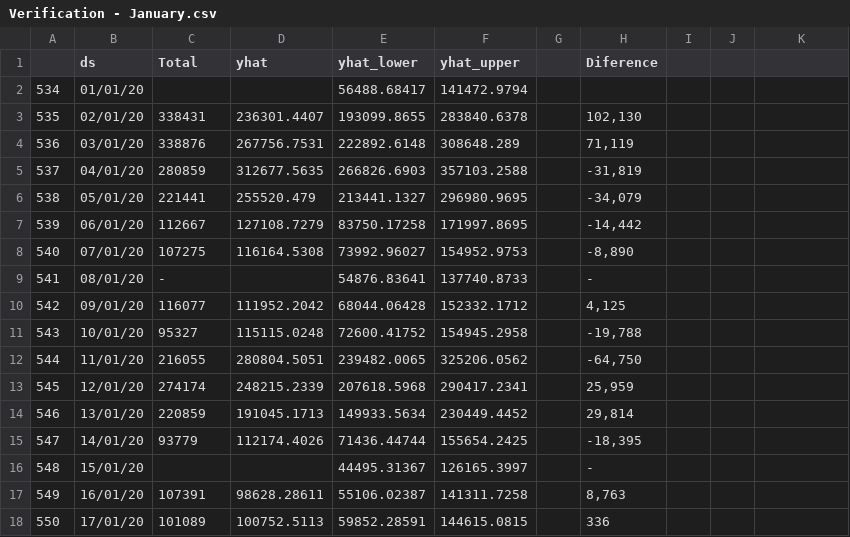
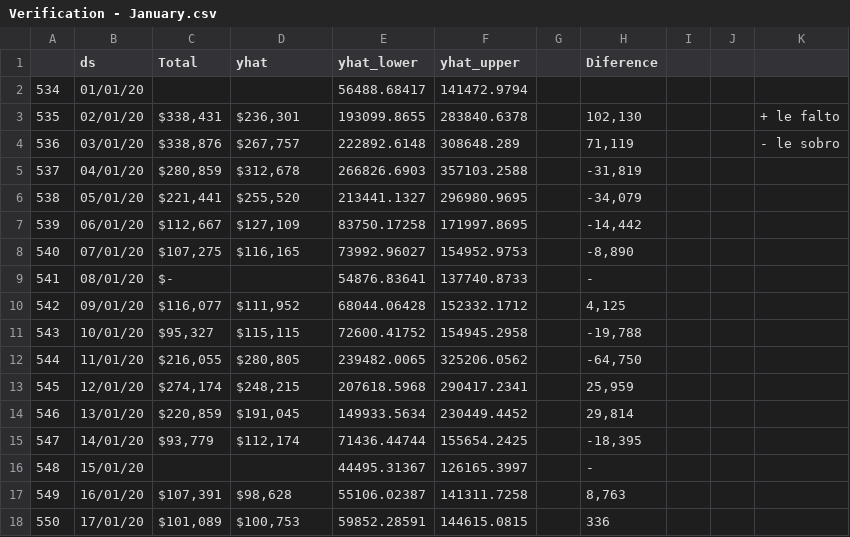
Before and after one commit to EsdrasGrau/ML-HR, a CSV file: Prophet/Verification - January.csv, drawn as a sheet; only a part is shown; the diff covers the shown part only.

```diff
--- a/Prophet/Verification - January.csv
+++ b/Prophet/Verification - January.csv
@@ -3,13 +3,13 @@
-535,02/01/20,338431,236301.4407,193099.8655,283840.6378,," 102,130 "
-536,03/01/20,338876,267756.7531,222892.6148,308648.289,," 71,119 "
-537,04/01/20,280859,312677.5635,266826.6903,357103.2588,,"-31,819 "
-538,05/01/20,221441,255520.479,213441.1327,296980.9695,,"-34,079 "
-539,06/01/20,112667,127108.7279,83750.17258,171997.8695,,"-14,442 "
-540,07/01/20,107275,116164.5308,73992.96027,154952.9753,,"-8,890 "
-541,08/01/20, -   ,,54876.83641,137740.8733,, -
-542,09/01/20,116077,111952.2042,68044.06428,152332.1712,," 4,125 "
-543,10/01/20,95327,115115.0248,72600.41752,154945.2958,,"-19,788 "
-544,11/01/20,216055,280804.5051,239482.0065,325206.0562,,"-64,750 "
-545,12/01/20,274174,248215.2339,207618.5968,290417.2341,," 25,959 "
-546,13/01/20,220859,191045.1713,149933.5634,230449.4452,," 29,814 "
-547,14/01/20,93779,112174.4026,71436.44744,155654.2425,,"-18,395 "
+535,02/01/20," $338,431 "," $236,301 ",193099.8655,283840.6378,," 102,130 ",,,+ le falto
+536,03/01/20," $338,876 "," $267,757 ",222892.6148,308648.289,," 71,119 ",,,- le sobro
+537,04/01/20," $280,859 "," $312,678 ",266826.6903,357103.2588,,"-31,819 ",,,
+538,05/01/20," $221,441 "," $255,520 ",213441.1327,296980.9695,,"-34,079 ",,,
+539,06/01/20," $112,667 "," $127,109 ",83750.17258,171997.8695,,"-14,442 ",,,
+540,07/01/20," $107,275 "," $116,165 ",73992.96027,154952.9753,,"-8,890 ",,,
+541,08/01/20, $-   ,,54876.83641,137740.8733,, -   ,,,
+542,09/01/20," $116,077 "," $111,952 ",68044.06428,152332.1712,," 4,125 ",,,
+543,10/01/20," $95,327 "," $115,115 ",72600.41752,154945.2958,,"-19,788 ",,,
+544,11/01/20," $216,055 "," $280,805 ",239482.0065,325206.0562,,"-64,750 ",,,
+545,12/01/20," $274,174 "," $248,215 ",207618.5968,290417.2341,," 25,959 ",,,
+546,13/01/20," $220,859 "," $191,045 ",149933.5634,230449.4452,," 29,814 ",,,
+547,14/01/20," $93,779 "," $112,174 ",71436.44744,155654.2425,,"-18,395 ",,,
@@ -17,2 +17,2 @@
-549,16/01/20,107391,98628.28611,55106.02387,141311.7258,," 8,763 "
-550,17/01/20,101089,100752.5113,59852.28591,144615.0815,, 336
+549,16/01/20," $107,391 "," $98,628 ",55106.02387,141311.7258,," 8,763 ",,,
+550,17/01/20," $101,089 "," $100,753 ",59852.28591,144615.0815,, 336 ,,,
```
Also changed, not shown: 2 added rows and 22 edited cells elsewhere in this file, 1 other file.
